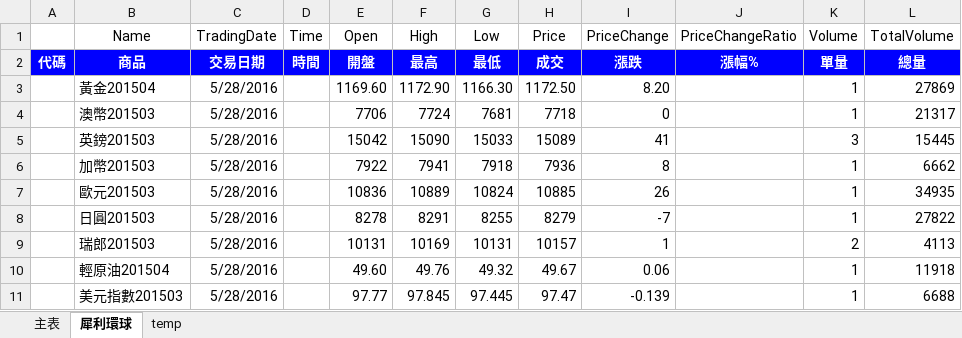
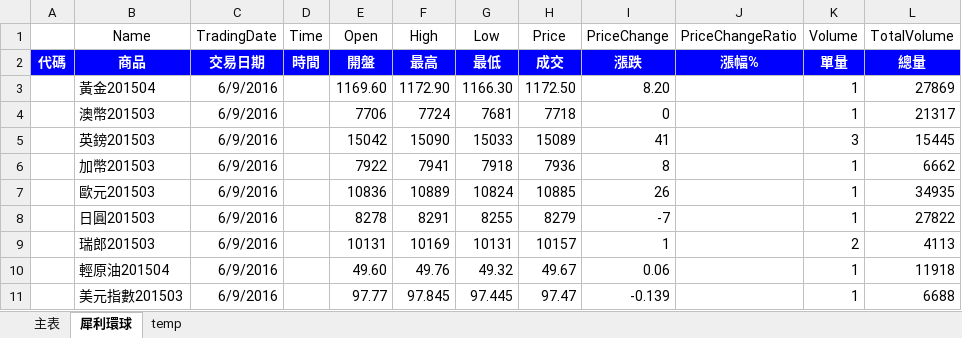
Before and after one commit to KingBing/PTT_Quant_Manager, an Excel workbook: Futures Monitor Platform/Monitor Platform.xlsm, sheet 犀利環球, drawn as a sheet; values as stored, in another font and other column widths than the file's, no borders; charts and pictures not drawn; the diff names each change by its address in the sheet, - before the commit and + after, or states it on an @@ line.

```diff
--- a/Futures Monitor Platform/Monitor Platform.xlsm (sheet 犀利環球)
+++ b/Futures Monitor Platform/Monitor Platform.xlsm (sheet 犀利環球)
-C3:C11 (TradingDate): 5/28/2016
+C3:C11 (TradingDate): 6/9/2016
```
Also changed, not shown: sheet 主表.
